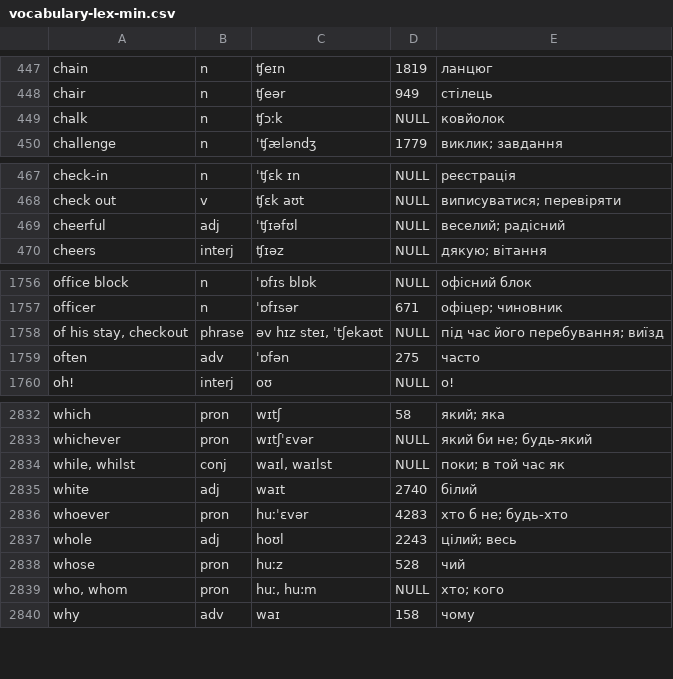
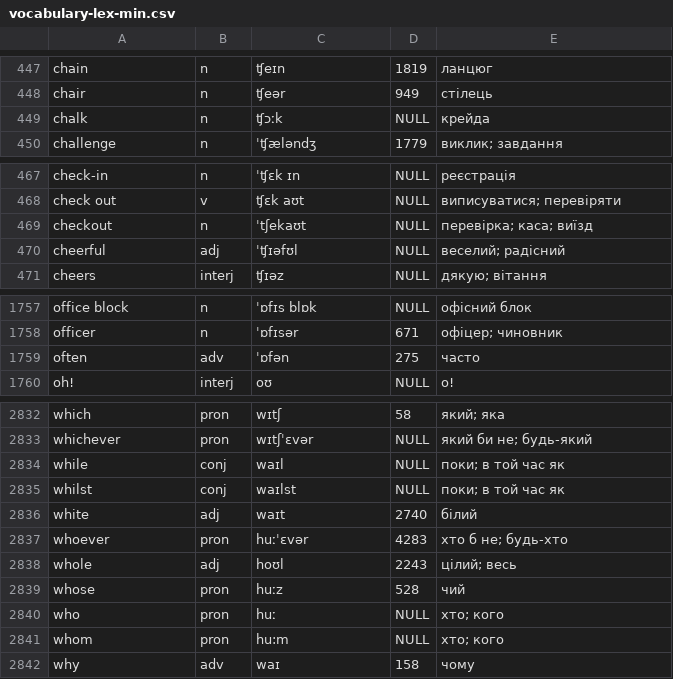
Before and after one commit to MichaelKazarian/LexicalMinimumEn, a CSV file: data/vocabulary-lex-min.csv, drawn as a sheet; only a part is shown, gaps mark what is left out.

```diff
--- a/data/vocabulary-lex-min.csv
+++ b/data/vocabulary-lex-min.csv
@@ -448,3 +448,3 @@ chain|n|ʧeɪn|1819|ланцюг
 chair|n|ʧeər|949|стілець
-chalk|n|ʧɔːk|NULL|ковйолок
+chalk|n|ʧɔːk|NULL|крейда
 challenge|n|ˈʧæləndʒ|1779|виклик; завдання
@@ -468,2 +468,3 @@ check-in|n|ˈʧɛk ɪn|NULL|реєстрація
 check out|v|ʧɛk aʊt|NULL|виписуватися; перевіряти
+checkout|n|ˈtʃekaʊt|NULL|перевірка; каса; виїзд
 cheerful|adj|ˈʧɪəfʊl|NULL|веселий; радісний
@@ -1757,3 +1758,2 @@ office block|n|ˈɒfɪs blɒk|NULL|офісний блок
 officer|n|ˈɒfɪsər|671|офіцер; чиновник
-of his stay, checkout|phrase|əv hɪz steɪ, ˈtʃekaʊt|NULL|під час його перебування; виїзд
 often|adv|ˈɒfən|275|часто
@@ -2833,3 +2833,4 @@ which|pron|wɪtʃ|58|який; яка
 whichever|pron|wɪtʃˈɛvər|NULL|який би не; будь-який
-while, whilst|conj|waɪl, waɪlst|NULL|поки; в той час як
+while|conj|waɪl|NULL|поки; в той час як
+whilst|conj|waɪlst|NULL|поки; в той час як
 white|adj|waɪt|2740|білий
@@ -2838,3 +2839,4 @@ whole|adj|hoʊl|2243|цілий; весь
 whose|pron|huːz|528|чий
-who, whom|pron|huː, hu:m|NULL|хто; кого
+who|pron|huː|NULL|хто; кого
+whom|pron|hu:m|NULL|хто; кого
 why|adv|waɪ|158|чому
```
Also changed, not shown: 8 other files.
